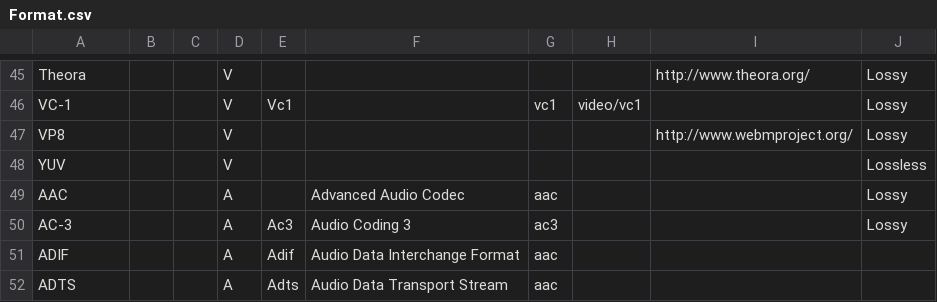
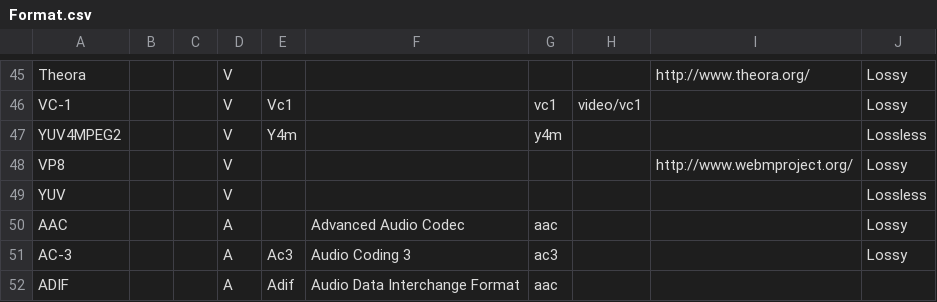
Before and after one commit to beppec56/MediaInfo-git_svn, a CSV file: Source/Ressource/Text/DataBase/Format.csv, drawn as a sheet; only a part is shown, gaps mark what is left out; the shorter side is filled out with more unchanged rows.

Commit message:
+ YUV4MPEG2 (Y4M) support
git-svn-id: svn://svn.code.sf.net/p/mediainfo/code/MediaInfoLib/trunk@3963 45c5ae6f-87cc-4fd0-92ee-e4f023fd80da

```diff
--- a/Source/Ressource/Text/DataBase/Format.csv
+++ b/Source/Ressource/Text/DataBase/Format.csv
@@ -46,2 +46,3 @@ Theora;;;V;;;;;http://www.theora.org/;Lossy
 VC-1;;;V;Vc1;;vc1;video/vc1;;Lossy
+YUV4MPEG2;;;V;Y4m;;y4m;;;Lossless
 VP8;;;V;;;;;http://www.webmproject.org/;Lossy
```
Also changed, not shown: 15 other files.
